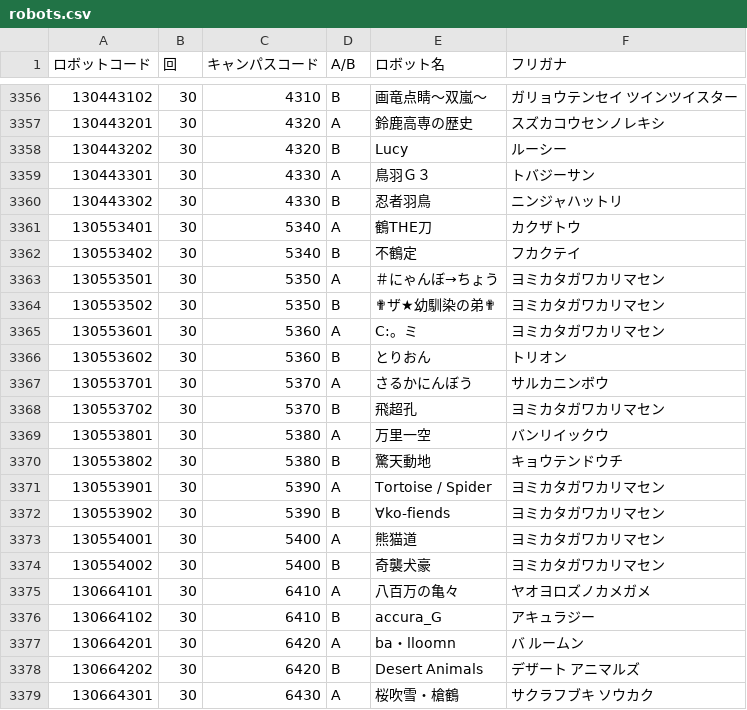
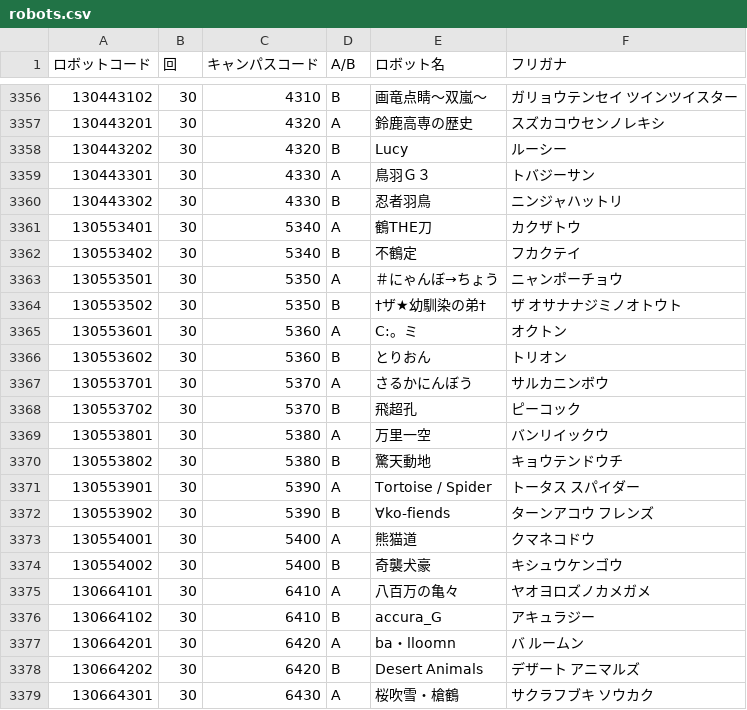
Before and after one commit to kosen-robocon-db/kosen-robocon-db, a CSV file: db/seeds/csv/robots.csv, drawn as a sheet; only a part is shown, gaps mark what is left out.

Commit message:
update: 第３０回大会近畿地区ロボット名の読み方更新

```diff
--- a/db/seeds/csv/robots.csv
+++ b/db/seeds/csv/robots.csv
@@ -3362,14 +3362,14 @@
 "130553402","30","5340","B","不鶴定","フカクテイ"
-"130553501","30","5350","A","＃にゃんぼ→ちょう","ヨミカタガワカリマセン"
-"130553502","30","5350","B","✟ザ★幼馴染の弟✟","ヨミカタガワカリマセン"
-"130553601","30","5360","A","C:。ミ","ヨミカタガワカリマセン"
+"130553501","30","5350","A","＃にゃんぼ→ちょう","ニャンポーチョウ"
+"130553502","30","5350","B","†ザ★幼馴染の弟†","ザ　オサナナジミノオトウト"
+"130553601","30","5360","A","C:。ミ","オクトン"
 "130553602","30","5360","B","とりおん","トリオン"
 "130553701","30","5370","A","さるかにんぼう","サルカニンボウ"
-"130553702","30","5370","B","飛超孔","ヨミカタガワカリマセン"
+"130553702","30","5370","B","飛超孔","ピーコック"
 "130553801","30","5380","A","万里一空","バンリイックウ"
 "130553802","30","5380","B","驚天動地","キョウテンドウチ"
-"130553901","30","5390","A","Tortoise / Spider","ヨミカタガワカリマセン"
-"130553902","30","5390","B","∀ko-fiends","ヨミカタガワカリマセン"
-"130554001","30","5400","A","熊猫道","ヨミカタガワカリマセン"
-"130554002","30","5400","B","奇襲犬豪","ヨミカタガワカリマセン"
+"130553901","30","5390","A","Tortoise / Spider","トータス　スパイダー"
+"130553902","30","5390","B","∀ko-fiends","ターンアコウ　フレンズ"
+"130554001","30","5400","A","熊猫道","クマネコドウ"
+"130554002","30","5400","B","奇襲犬豪","キシュウケンゴウ"
 "130664101","30","6410","A","八百万の亀々","ヤオヨロズノカメガメ"
```
